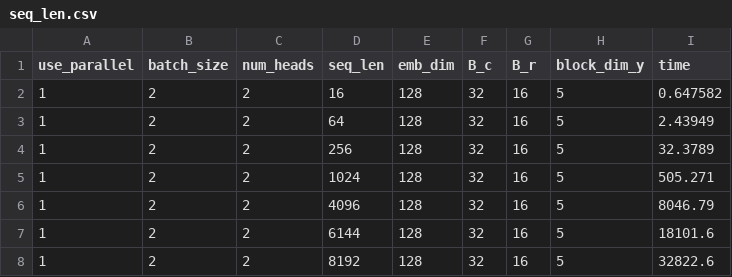
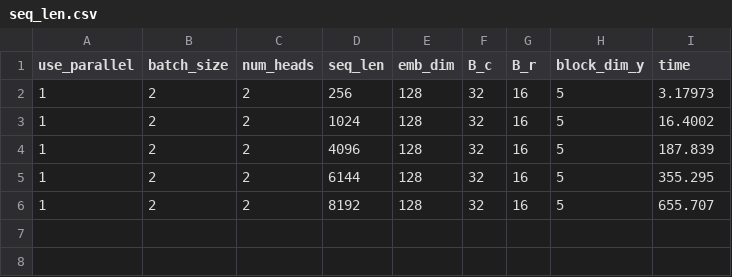
Before and after one commit to lifchrs/CUDA-Flash-Attention, a CSV file: timing_csvs/seq_len.csv, drawn as a sheet.

```diff
--- a/timing_csvs/seq_len.csv
+++ b/timing_csvs/seq_len.csv
@@ -1,8 +1,6 @@
 use_parallel,batch_size,num_heads,seq_len,emb_dim,B_c,B_r,block_dim_y,time
-1,2,2,16,128,32,16,5,0.647582
-1,2,2,64,128,32,16,5,2.43949
-1,2,2,256,128,32,16,5,32.3789
-1,2,2,1024,128,32,16,5,505.271
-1,2,2,4096,128,32,16,5,8046.79
-1,2,2,6144,128,32,16,5,18101.6
-1,2,2,8192,128,32,16,5,32822.6
+1,2,2,256,128,32,16,5,3.17973
+1,2,2,1024,128,32,16,5,16.4002
+1,2,2,4096,128,32,16,5,187.839
+1,2,2,6144,128,32,16,5,355.295
+1,2,2,8192,128,32,16,5,655.707
```
Also changed, not shown: timing_csvs/num_heads.csv, 13 other files.
